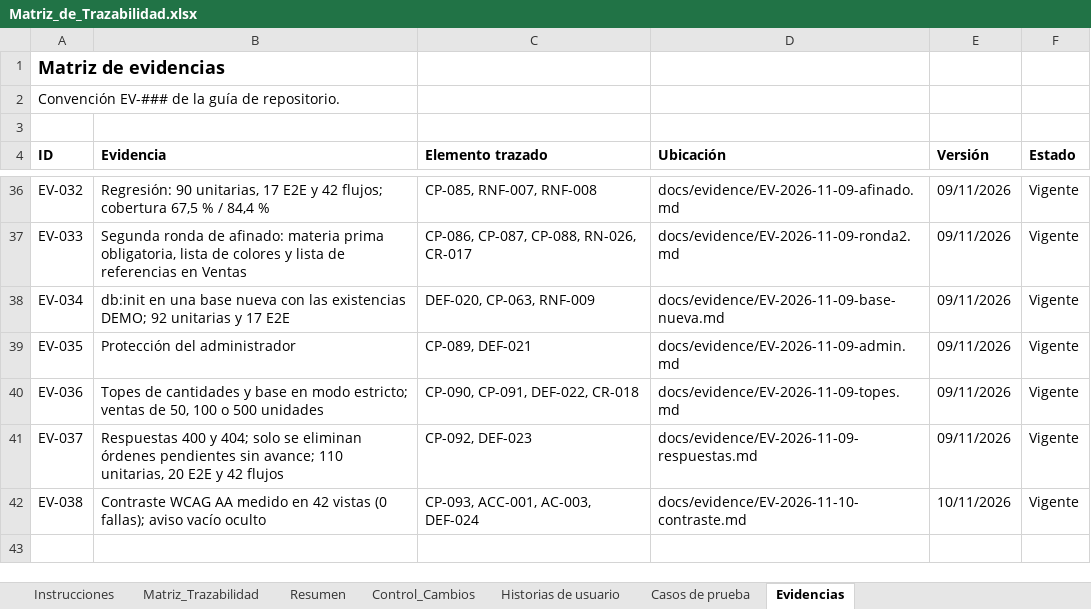
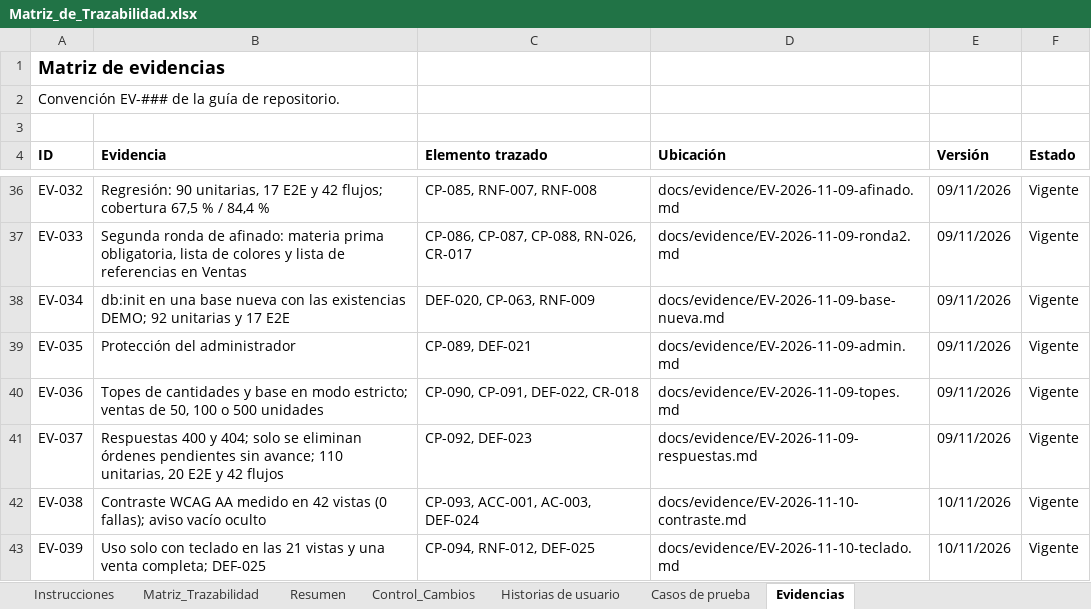
Before and after one commit to Pafuna08/MEVIPLAST-NODEJS, an Excel workbook: docs/Documentacion_Proyecto_ADSO/02_Requisitos/Matriz_de_Trazabilidad.xlsx, sheet Evidencias, drawn as a sheet; only a part is shown, gaps mark what is left out; values as stored, in another font and other column widths than the file's, no borders; the diff names each change by its address in the sheet, - before the commit and + after, or states it on an @@ line.

```diff
--- a/docs/Documentacion_Proyecto_ADSO/02_Requisitos/Matriz_de_Trazabilidad.xlsx (sheet Evidencias)
+++ b/docs/Documentacion_Proyecto_ADSO/02_Requisitos/Matriz_de_Trazabilidad.xlsx (sheet Evidencias)
+row 43: EV-039 | Uso solo con teclado en las 21 vistas y una venta completa; DEF-025 | CP-094, RNF-012, DEF-025 | docs/evidence/EV-2026-11-10-teclado.md | 10/11/2026 | Vigente
```
Also changed, not shown: sheet Casos de prueba, sheet Matriz_Trazabilidad, sheet Control_Cambios, docs/Documentacion_Proyecto_ADSO/00_Gobierno_Documental/Indice_Maestro.xlsx, docs/Documentacion_Proyecto_ADSO/07_Evaluacion/Lista_de_Chequeo_Final.xlsx, 12 other files.
